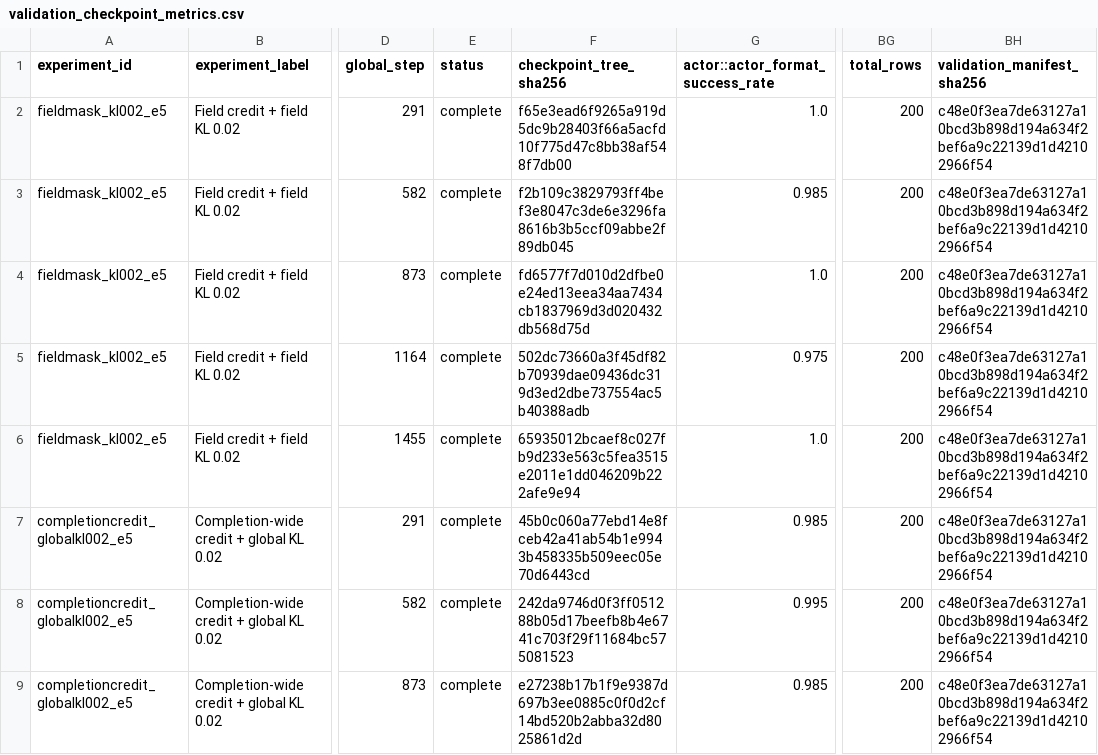
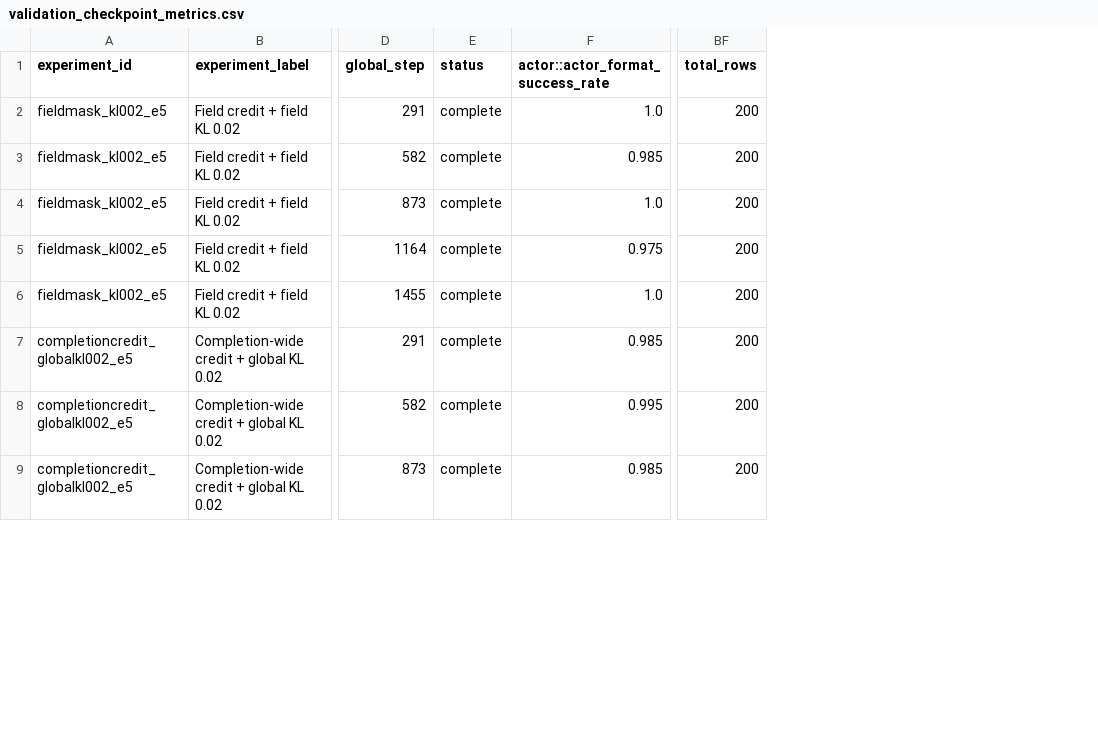
Before and after one commit to RobinY99/MR-IQA-2, a CSV file: results/validation_checkpoint_metrics.csv, drawn as a sheet; only a part is shown, gaps mark what is left out; the diff names each change by its address in the sheet, - before the commit and + after, or states it on an @@ line.

```diff
--- a/results/validation_checkpoint_metrics.csv
+++ b/results/validation_checkpoint_metrics.csv
-column F (checkpoint_tree_sha256), rows 2-9: f65e3ead6f9265a919d5dc9b28403f66a5acfd10f775d47c8bb38af548f7db00 | f2b109c3829793ff4bef3e8047c3de6e3296fa8616b3b5ccf09abbe2f89db045 | fd6577f7d010d2dfbe0e24ed13eea34aa7434cb1837969d3d020432db568d75d | 502dc73660a3f45df82b70939dae09436dc319d3ed2dbe737554ac5b40388adb | 65935012bcaef8c027fb9d233e563c5fea3515e2011e1dd046209b222afe9e94 | 45b0c060a77ebd14e8fceb42a41ab54b1e9943b458335b509eec05e70d6443cd | 242da9746d0f3ff051288b05d17beefb8b4e6741c703f29f11684bc575081523 | e27238b17b1f9e9387d697b3ee0885c0f0d2cf14bd520b2abba32d8025861d2d
-column BH (validation_manifest_sha256), rows 2-9: all c48e0f3ea7de63127a10bcd3b898d194a634f2bef6a9c22139d1d42102966f54
```
Also changed, not shown: results/generalization_exact_summary.csv, 20 other files.
